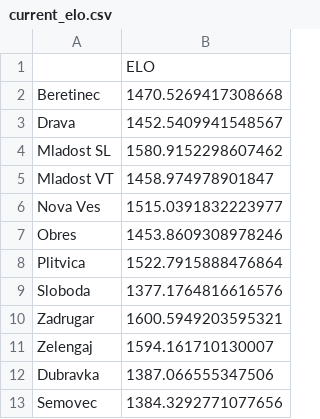
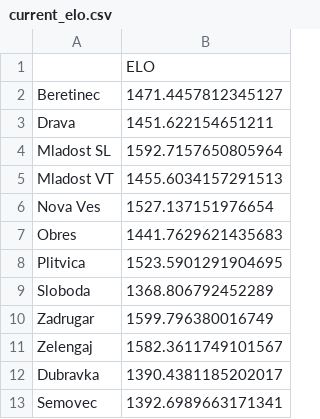
Before and after one commit to Filip746/ZNL-stats, a CSV file: elo-backend/current_elo.csv, drawn as a sheet.

```diff
--- a/elo-backend/current_elo.csv
+++ b/elo-backend/current_elo.csv
@@ -1,13 +1,13 @@
 ,ELO
-Beretinec,1470.5269417308668
-Drava,1452.5409941548567
-Mladost SL,1580.9152298607462
-Mladost VT,1458.974978901847
-Nova Ves,1515.0391832223977
-Obres,1453.8609308978246
-Plitvica,1522.7915888476864
-Sloboda,1377.1764816616576
-Zadrugar,1600.5949203595321
-Zelengaj,1594.161710130007
-Dubravka,1387.066555347506
-Semovec,1384.3292771077656
+Beretinec,1471.4457812345127
+Drava,1451.622154651211
+Mladost SL,1592.7157650805964
+Mladost VT,1455.6034157291513
+Nova Ves,1527.137151976654
+Obres,1441.7629621435683
+Plitvica,1523.5901291904695
+Sloboda,1368.806792452289
+Zadrugar,1599.796380016749
+Zelengaj,1582.3611749101567
+Dubravka,1390.4381185202017
+Semovec,1392.6989663171341
```
Also changed, not shown: 5 other files.
